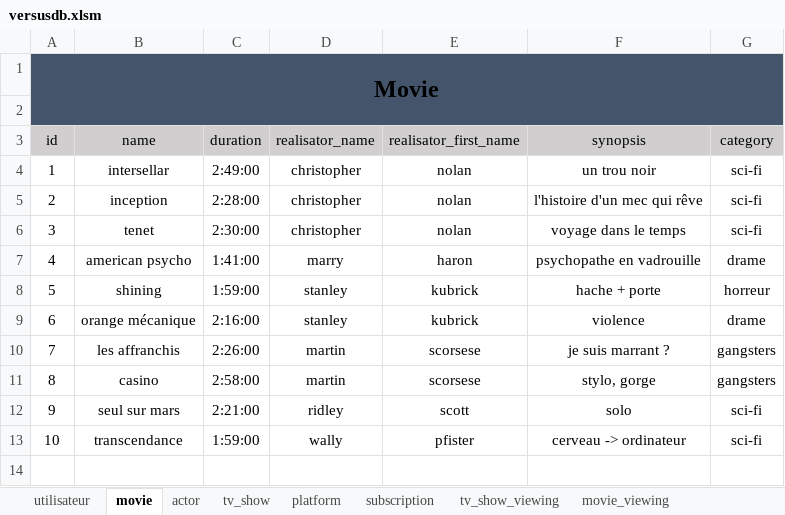
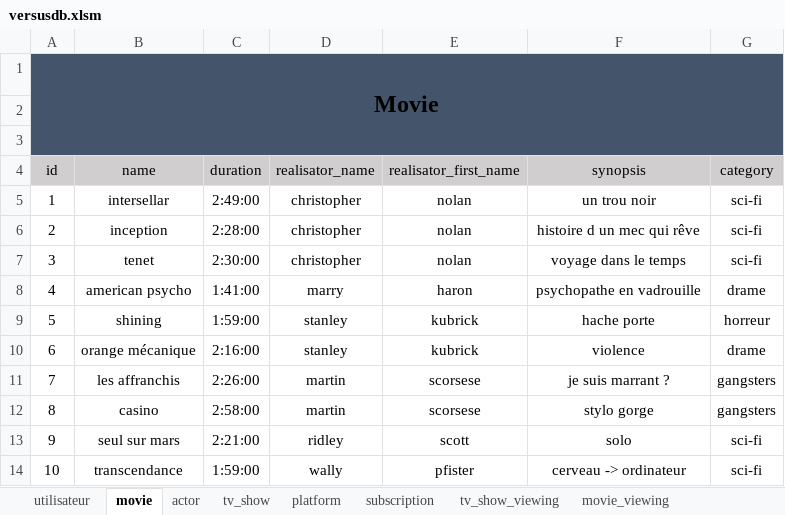
Before and after one commit to superneyluj/versus_database, an Excel workbook: versusdb.xlsm, sheet movie, drawn as a sheet; values as stored, in another font and other column widths than the file's, no borders; removed rows and columns are numbered as before the commit, all else as after; the diff names each change by its address in the sheet, - before the commit and + after, or states it on an @@ line.

```diff
--- a/versusdb.xlsm (sheet movie)
+++ b/versusdb.xlsm (sheet movie)
+row 1: Movie
@@ column A (id) renumbered in row 2 @@
-A1:G2 merged
-F6 (synopsis): l'histoire d'un mec qui rêve
+F6 (synopsis): histoire d un mec qui rêve
-F9 (synopsis): hache + porte
+F9 (synopsis): hache porte
-F12 (synopsis): stylo, gorge
+F12 (synopsis): stylo gorge
```
Also changed, not shown: sheet tv_show_viewing, sheet movie_viewing, sheet utilisateur, sheet subscription, sheet movie_disponibility, sheet tv_show_disponibility, 3 more sheets, 1 other file.
